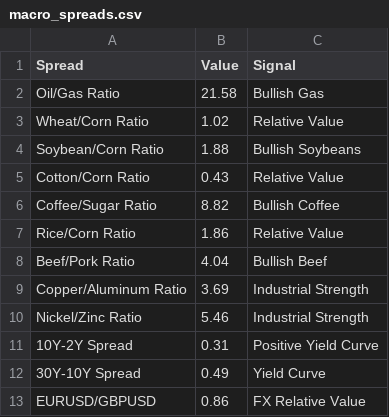
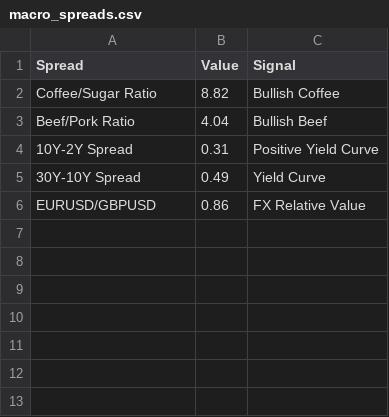
Before and after one commit to Rajatpatyal/Fred_Commodity_Yield, a CSV file: output/macro_spreads.csv, drawn as a sheet.

```diff
--- a/output/macro_spreads.csv
+++ b/output/macro_spreads.csv
@@ -1,11 +1,4 @@
 Spread,Value,Signal
-Oil/Gas Ratio,21.58,Bullish Gas
-Wheat/Corn Ratio,1.02,Relative Value
-Soybean/Corn Ratio,1.88,Bullish Soybeans
-Cotton/Corn Ratio,0.43,Relative Value
 Coffee/Sugar Ratio,8.82,Bullish Coffee
-Rice/Corn Ratio,1.86,Relative Value
 Beef/Pork Ratio,4.04,Bullish Beef
-Copper/Aluminum Ratio,3.69,Industrial Strength
-Nickel/Zinc Ratio,5.46,Industrial Strength
 10Y-2Y Spread,0.31,Positive Yield Curve
```
Also changed, not shown: output/macro_opportunities.csv, output/macro_snapshot.csv, 9 other files.
